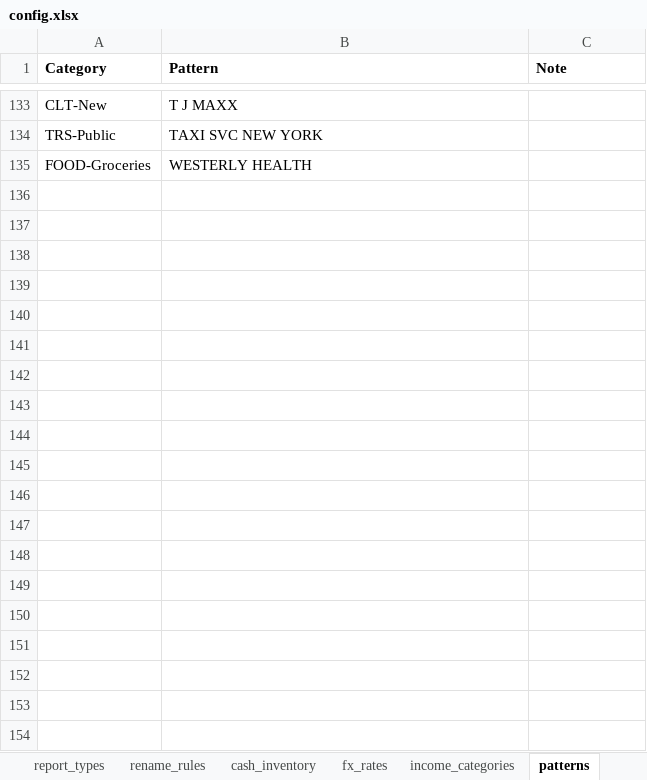
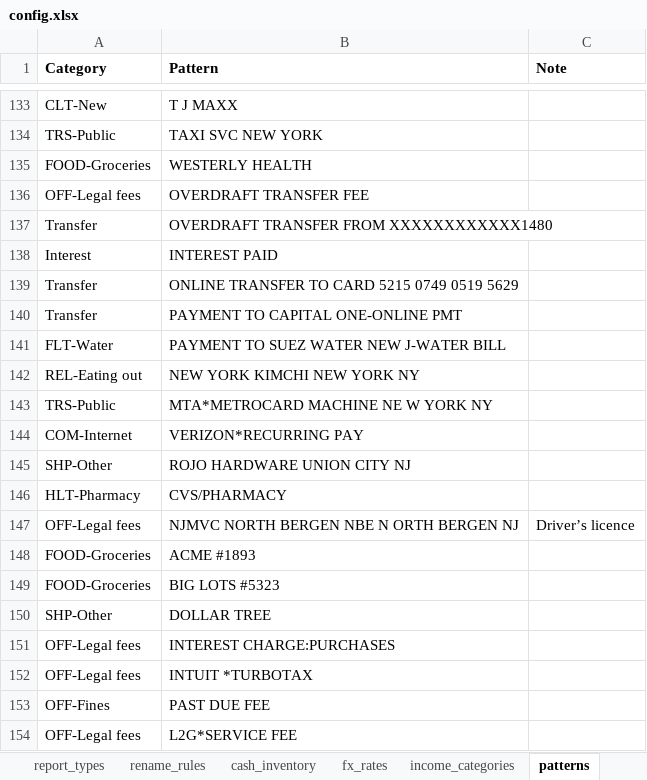
Before and after one commit to vektor8891/finance-R, an Excel workbook: config.xlsx, sheet patterns, drawn as a sheet; only a part is shown, gaps mark what is left out; values as stored, in another font and other column widths than the file's, no borders; the diff covers the shown part only; the diff names each change by its address in the sheet, - before the commit and + after, or states it on an @@ line.

```diff
--- a/config.xlsx (sheet patterns)
+++ b/config.xlsx (sheet patterns)
+row 136: OFF-Legal fees | OVERDRAFT TRANSFER FEE
+row 137: Transfer | OVERDRAFT TRANSFER FROM XXXXXXXXXXXX1480
+row 138: Interest | INTEREST PAID
+row 139: Transfer | ONLINE TRANSFER TO CARD 5215 0749 0519 5629
+row 140: Transfer | PAYMENT TO CAPITAL ONE-ONLINE PMT
+row 141: FLT-Water | PAYMENT TO SUEZ WATER NEW J-WATER BILL
+row 142: REL-Eating out | NEW YORK KIMCHI NEW YORK NY
+row 143: TRS-Public | MTA*METROCARD MACHINE NE W YORK NY
+row 144: COM-Internet | VERIZON*RECURRING PAY
+row 145: SHP-Other | ROJO HARDWARE UNION CITY NJ
+row 146: HLT-Pharmacy | CVS/PHARMACY
+row 147: OFF-Legal fees | NJMVC NORTH BERGEN NBE N ORTH BERGEN NJ | Driver’s licence
+row 148: FOOD-Groceries | ACME #1893
+row 149: FOOD-Groceries | BIG LOTS #5323
+row 150: SHP-Other | DOLLAR TREE
+row 151: OFF-Legal fees | INTEREST CHARGE:PURCHASES
+row 152: OFF-Legal fees | INTUIT *TURBOTAX
+row 153: OFF-Fines | PAST DUE FEE
+row 154: OFF-Legal fees | L2G*SERVICE FEE
```
Also changed, not shown: 46 added rows and 1 edited cell elsewhere in this sheet, sheet balance_monthly, sheet income_categories, sheet report_types, sheet balance_initial, sheet cash_inventory, sheet target_categories, 6 other files.
